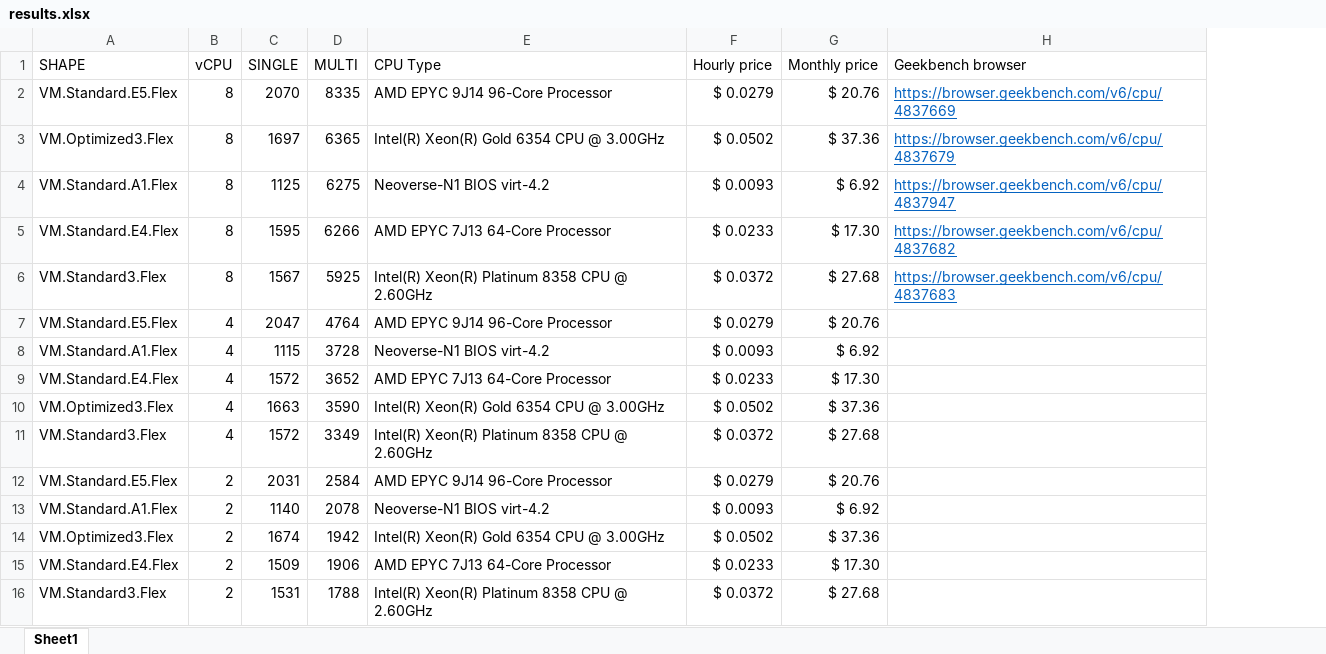
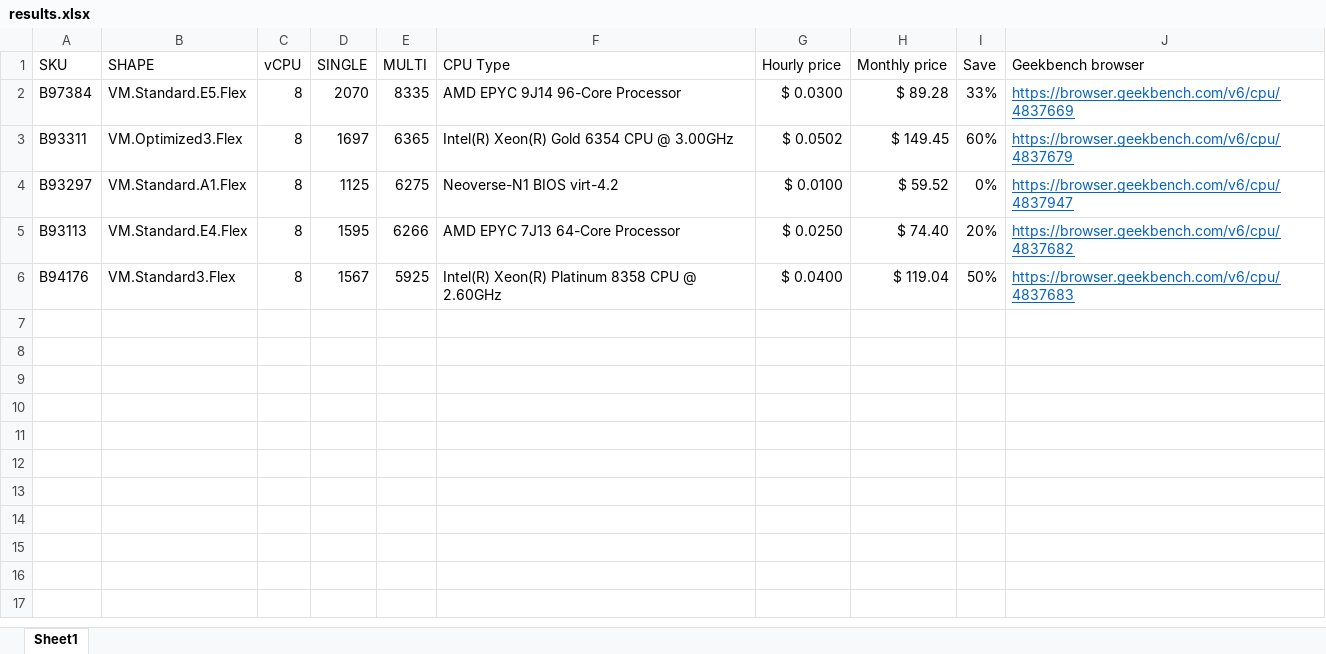
Before and after one commit to enricopesce/enricopesce.it, an Excel workbook: content/posts/0010/static/results.xlsx, sheet Sheet1, drawn as a sheet; values as stored, in another font and other column widths than the file's, no borders; removed rows and columns are numbered as before the commit, all else as after; the diff names each change by its address in the sheet, - before the commit and + after, or states it on an @@ line.

```diff
--- a/content/posts/0010/static/results.xlsx (sheet Sheet1)
+++ b/content/posts/0010/static/results.xlsx (sheet Sheet1)
+column A (SKU), rows 2-6: B97384 | B93311 | B93297 | B93113 | B94176
+column I (Save), rows 2-6: 33% | 60% | 0% | 20% | 50%
-G2 (Hourly price): $ 0.0279
+G2 (Hourly price): $ 0.0300
-H2 (Monthly price): $ 20.76
+H2 (Monthly price): $ 89.28
-H3 (Monthly price): $ 37.36
+H3 (Monthly price): $ 149.45
-G4 (Hourly price): $ 0.0093
+G4 (Hourly price): $ 0.0100
-H4 (Monthly price): $ 6.92
+H4 (Monthly price): $ 59.52
-G5 (Hourly price): $ 0.0233
+G5 (Hourly price): $ 0.0250
-H5 (Monthly price): $ 17.30
+H5 (Monthly price): $ 74.40
-G6 (Hourly price): $ 0.0372
+G6 (Hourly price): $ 0.0400
-H6 (Monthly price): $ 27.68
+H6 (Monthly price): $ 119.04
@@ row 7 hidden: VM.Standard.E5.Flex | 4 | 2047 | 4764 | AMD EPYC 9J14 96-Core Processor | $ 0.0279 | $ 20.76 @@
@@ row 8 hidden: VM.Standard.A1.Flex | 4 | 1115 | 3728 | Neoverse-N1 BIOS virt-4.2 | $ 0.0093 | $ 6.92 @@
@@ row 9 hidden: VM.Standard.E4.Flex | 4 | 1572 | 3652 | AMD EPYC 7J13 64-Core Processor | $ 0.0233 | $ 17.30 @@
@@ row 10 hidden: VM.Optimized3.Flex | 4 | 1663 | 3590 | Intel(R) Xeon(R) Gold 6354 CPU @ 3.00GHz | $ 0.0502 | $ 37.36 @@
@@ row 11 hidden: VM.Standard3.Flex | 4 | 1572 | 3349 | Intel(R) Xeon(R) Platinum 8358 CPU @ 2.60GHz | $ 0.0372 | $ 27.68 @@
@@ row 12 hidden: VM.Standard.E5.Flex | 2 | 2031 | 2584 | AMD EPYC 9J14 96-Core Processor | $ 0.0279 | $ 20.76 @@
@@ row 13 hidden: VM.Standard.A1.Flex | 2 | 1140 | 2078 | Neoverse-N1 BIOS virt-4.2 | $ 0.0093 | $ 6.92 @@
@@ row 14 hidden: VM.Optimized3.Flex | 2 | 1674 | 1942 | Intel(R) Xeon(R) Gold 6354 CPU @ 3.00GHz | $ 0.0502 | $ 37.36 @@
@@ row 15 hidden: VM.Standard.E4.Flex | 2 | 1509 | 1906 | AMD EPYC 7J13 64-Core Processor | $ 0.0233 | $ 17.30 @@
@@ row 16 hidden: VM.Standard3.Flex | 2 | 1531 | 1788 | Intel(R) Xeon(R) Platinum 8358 CPU @ 2.60GHz | $ 0.0372 | $ 27.68 @@
```
Also changed, not shown: 3 other files.
